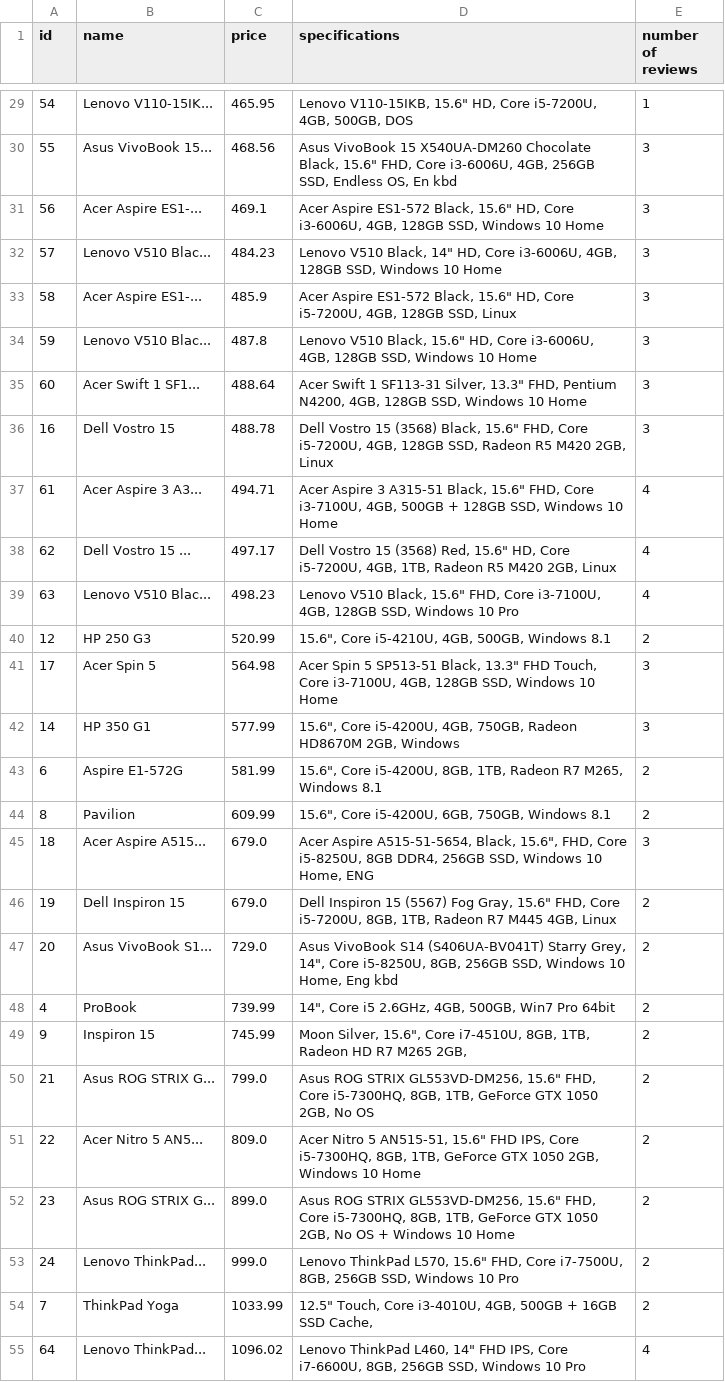
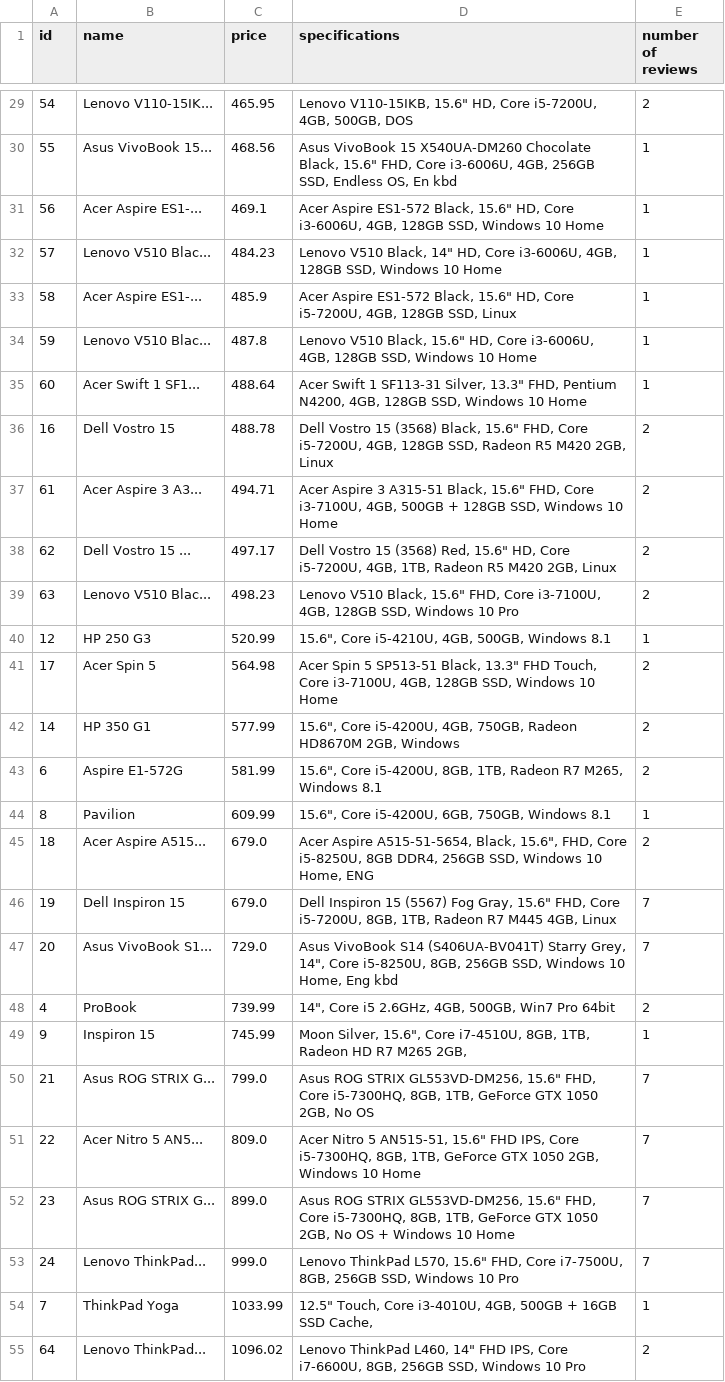
Before and after one commit to Nathan-Seeley/eCommerceWebScraping, a CSV file: computer_laptop.csv, drawn as a sheet; only a part is shown, gaps mark what is left out; the diff covers the shown part only; the diff names each change by its address in the sheet, - before the commit and + after, or states it on an @@ line.

```diff
--- a/computer_laptop.csv
+++ b/computer_laptop.csv
-E29 (number of reviews): 1
+E29 (number of reviews): 2
-E30:E35 (number of reviews): 3
+E30:E35 (number of reviews): 1
-E36 (number of reviews): 3
+E36 (number of reviews): 2
-E37:E39 (number of reviews): 4
+E37:E39 (number of reviews): 2
-E40 (number of reviews): 2
+E40 (number of reviews): 1
-E41:E42 (number of reviews): 3
+E41:E42 (number of reviews): 2
-E44 (number of reviews): 2
+E44 (number of reviews): 1
-E45 (number of reviews): 3
+E45 (number of reviews): 2
-E46:E47 (number of reviews): 2
+E46:E47 (number of reviews): 7
-E49 (number of reviews): 2
+E49 (number of reviews): 1
-E50:E53 (number of reviews): 2
+E50:E53 (number of reviews): 7
-E54 (number of reviews): 2
+E54 (number of reviews): 1
-E55 (number of reviews): 4
+E55 (number of reviews): 2
```
Also changed, not shown: 83 edited cells elsewhere in this file, 3 other files.
